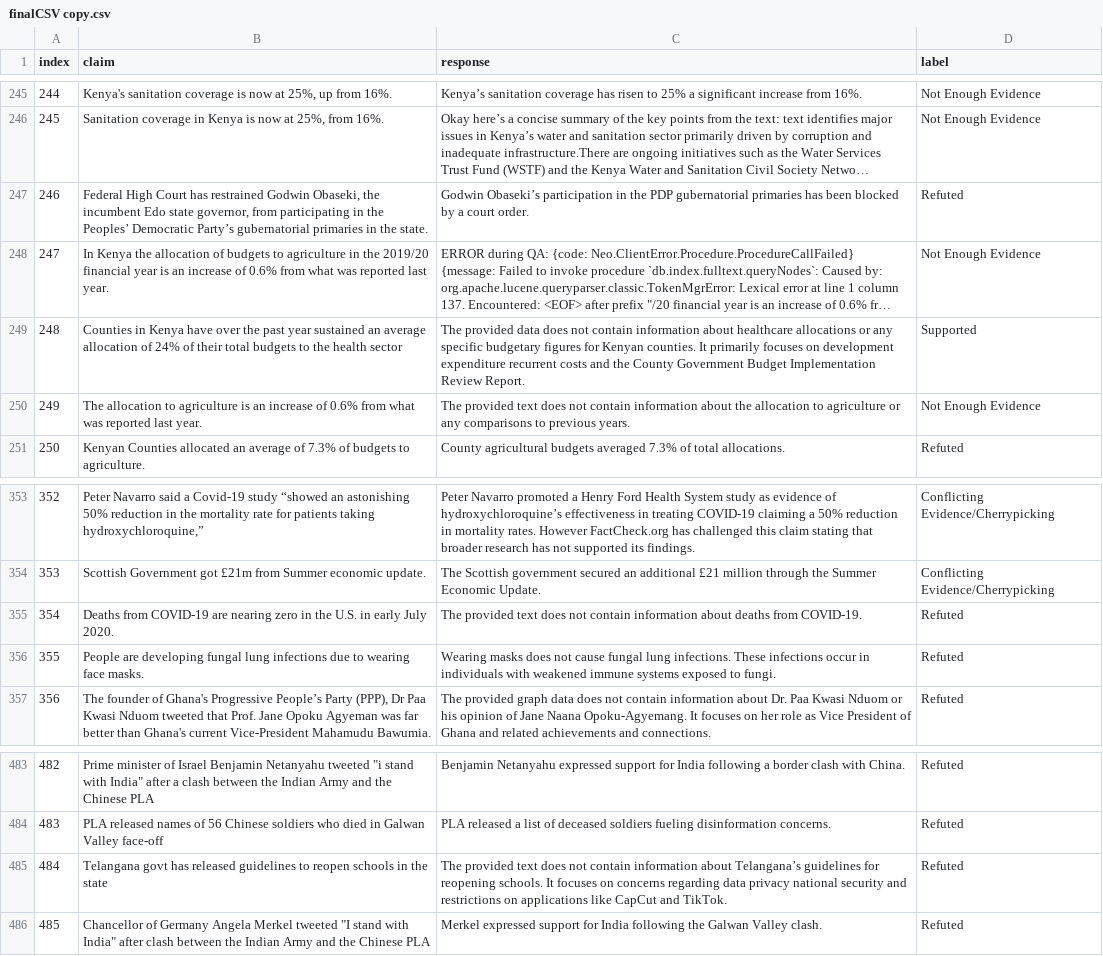
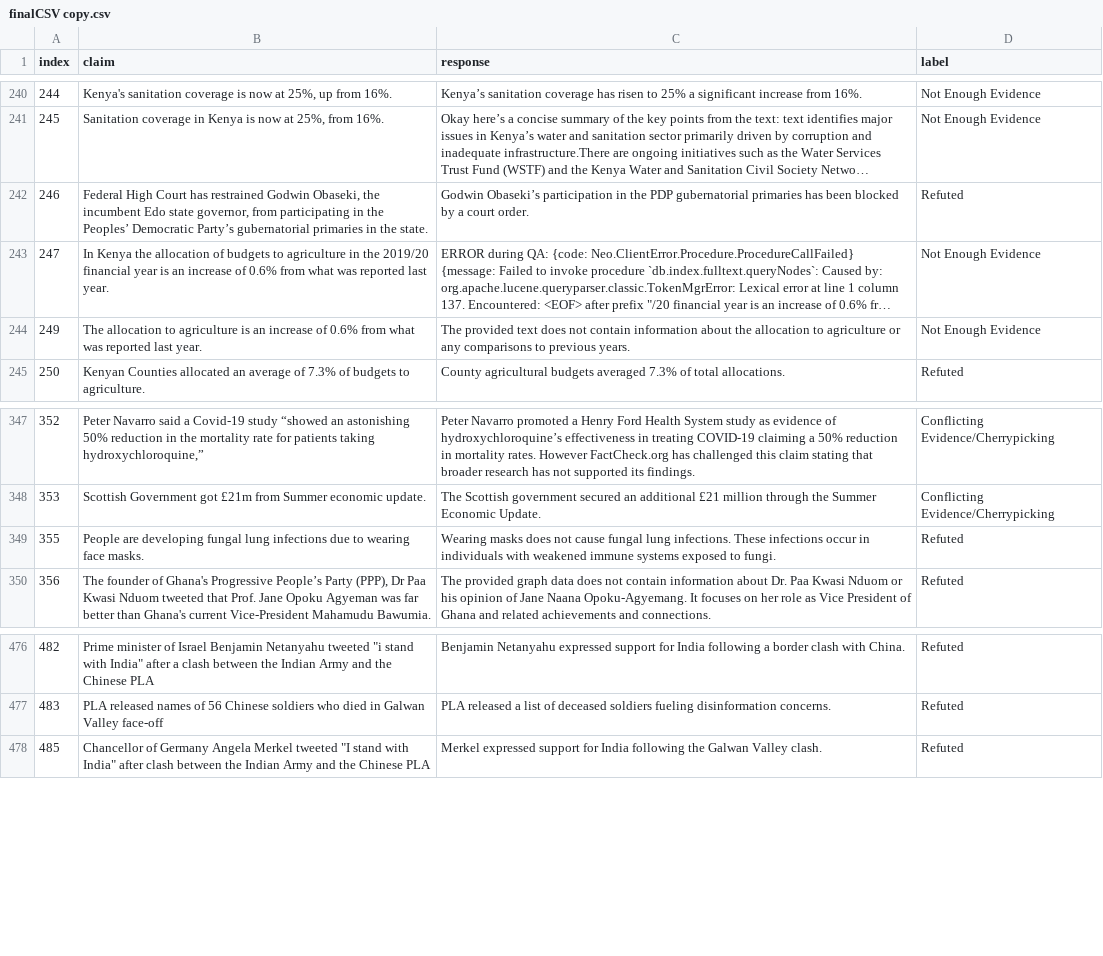
Before and after one commit to JimmyIITR/ACKNO-RAG, a CSV file: results/finalCSV copy.csv, drawn as a sheet; only a part is shown, gaps mark what is left out; long unchanged cells end in …; removed rows and columns are numbered as before the commit, all else as after; the diff covers the shown part only; the diff names each change by its address in the sheet, - before the commit and + after, or states it on an @@ line.

```diff
--- a/results/finalCSV copy.csv
+++ b/results/finalCSV copy.csv
-row 249: 248 | Counties in Kenya have over the past year sustained an average allocation of 24% of their total budgets to the health sector | The provided data does not contain information about healthcare allocations or any specific budgetary figures for Kenyan counties. It primarily focuses on development expenditure recurrent costs and the County Government Budget Implementation Review Report. | Supported
-row 355: 354 | Deaths from COVID-19 are nearing zero in the U.S. in early July 2020. | The provided text does not contain information about deaths from COVID-19. | Refuted
-row 485: 484 | Telangana govt has released guidelines to reopen schools in the state | The provided text does not contain information about Telangana’s guidelines for reopening schools. It focuses on concerns regarding data privacy national security and restrictions on applications like CapCut and TikTok. | Refuted
```
Also changed, not shown: 2 added rows and 5 removed rows elsewhere in this file, results/finalCSV.csv, 5 other files.
